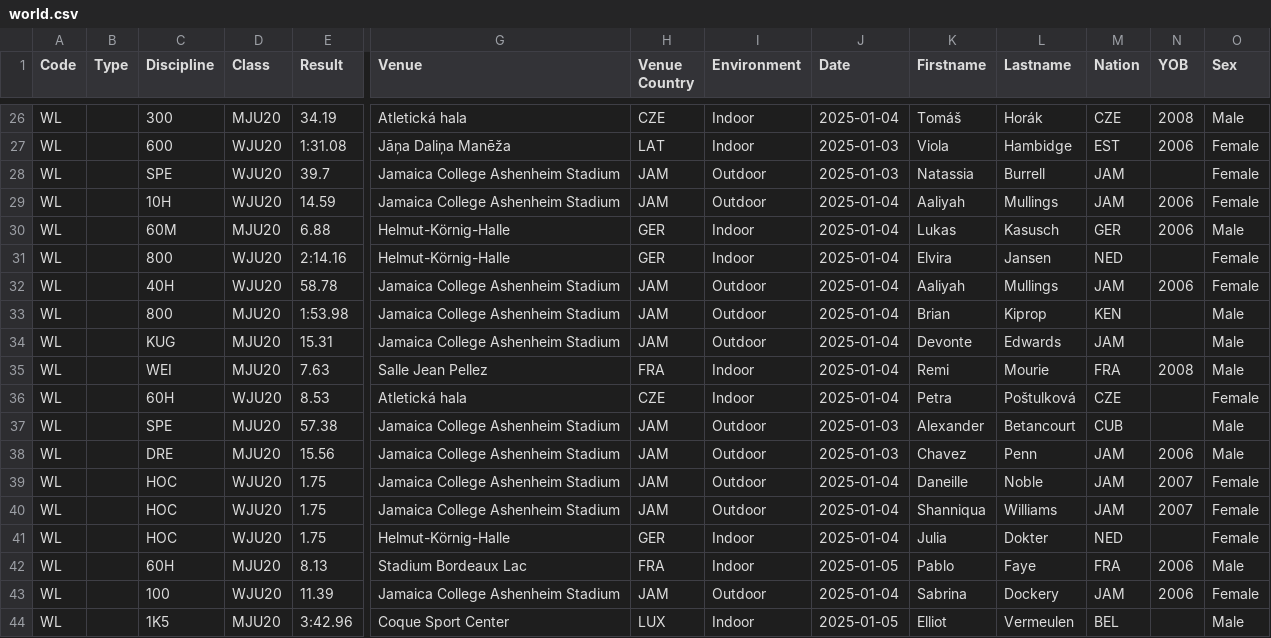
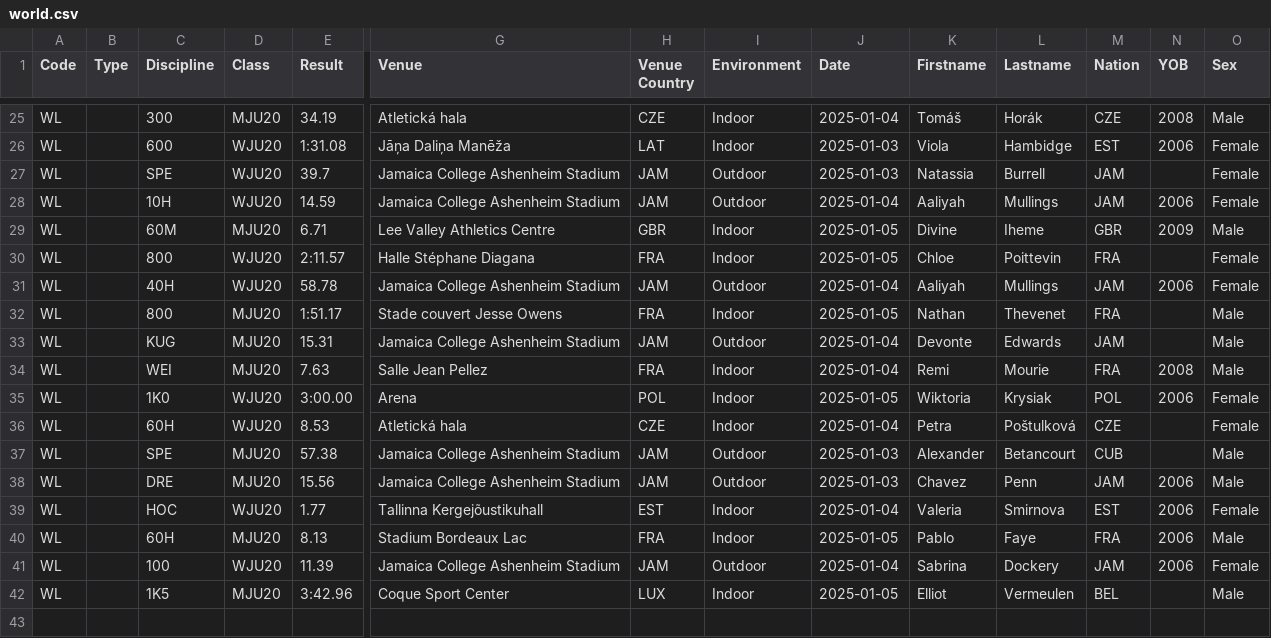
Before and after one commit to nimarion/records, a CSV file: leads/u20/world.csv, drawn as a sheet; only a part is shown, gaps mark what is left out; removed rows and columns are numbered as before the commit, all else as after; rows hold the shown columns only; the diff covers the shown part only; the diff names each change by its address in the sheet, - before the commit and + after, or states it on an @@ line.

```diff
--- a/leads/u20/world.csv
+++ b/leads/u20/world.csv
-E29 (Result): 6.88
+E29 (Result): 6.71
-G29 (Venue): Helmut-Körnig-Halle
+G29 (Venue): Lee Valley Athletics Centre
-H29 (Venue Country): GER
+H29 (Venue Country): GBR
-J29:J30 (Date): 2025-01-04
+J29:J30 (Date): 2025-01-05
-K29 (Firstname): Lukas
+K29 (Firstname): Divine
-L29 (Lastname): Kasusch
+L29 (Lastname): Iheme
-M29 (Nation): GER
+M29 (Nation): GBR
-N29 (YOB): 2006
+N29 (YOB): 2009
-E30 (Result): 2:14.16
+E30 (Result): 2:11.57
-G30 (Venue): Helmut-Körnig-Halle
+G30 (Venue): Halle Stéphane Diagana
-H30 (Venue Country): GER
+H30 (Venue Country): FRA
-K30 (Firstname): Elvira
+K30 (Firstname): Chloe
-L30 (Lastname): Jansen
+L30 (Lastname): Poittevin
-M30 (Nation): NED
+M30 (Nation): FRA
-E32 (Result): 1:53.98
+E32 (Result): 1:51.17
-G32 (Venue): Jamaica College Ashenheim Stadium
+G32 (Venue): Stade couvert Jesse Owens
-H32 (Venue Country): JAM
+H32 (Venue Country): FRA
-I32 (Environment): Outdoor
+I32 (Environment): Indoor
-J32 (Date): 2025-01-04
+J32 (Date): 2025-01-05
-K32 (Firstname): Brian
+K32 (Firstname): Nathan
-L32 (Lastname): Kiprop
+L32 (Lastname): Thevenet
-M32 (Nation): KEN
+M32 (Nation): FRA
+row 35: WL |  | 1K0 | WJU20 | 3:00.00 | Arena | POL | Indoor | 2025-01-05 | Wiktoria | Krysiak | POL | 2006 | Female
-row 39: WL |  | HOC | WJU20 | 1.75 | Jamaica College Ashenheim Stadium | JAM | Outdoor | 2025-01-04 | Daneille | Noble | JAM | 2007 | Female
-row 40: WL |  | HOC | WJU20 | 1.75 | Jamaica College Ashenheim Stadium | JAM | Outdoor | 2025-01-04 | Shanniqua | Williams | JAM | 2007 | Female
-E39 (Result): 1.75
+E39 (Result): 1.77
-G39 (Venue): Helmut-Körnig-Halle
+G39 (Venue): Tallinna Kergejõustikuhall
-H39 (Venue Country): GER
+H39 (Venue Country): EST
-K39 (Firstname): Julia
+K39 (Firstname): Valeria
-L39 (Lastname): Dokter
+L39 (Lastname): Smirnova
-M39 (Nation): NED
+M39 (Nation): EST
-N39 (YOB): (empty)
+N39 (YOB): 2006
```
Also changed, not shown: 1 removed row and 8 edited cells elsewhere in this file, leads/senior/area.csv, leads/senior/world.csv, 1 other file.
